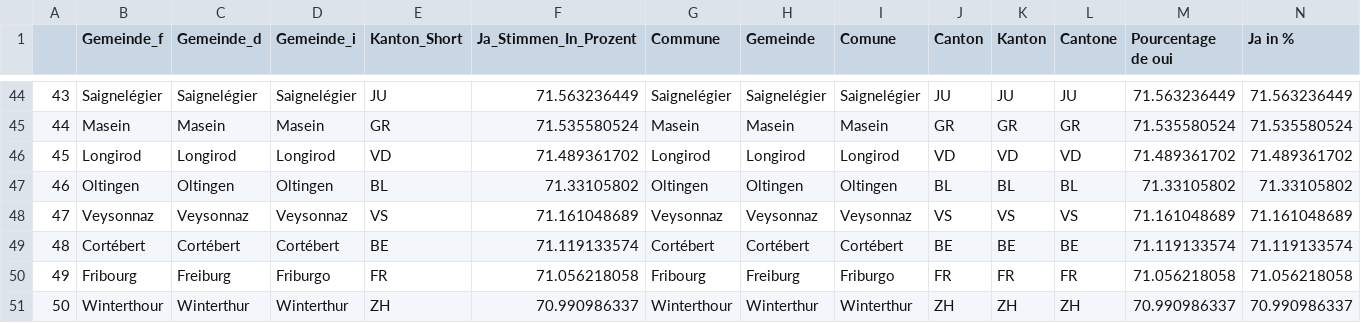
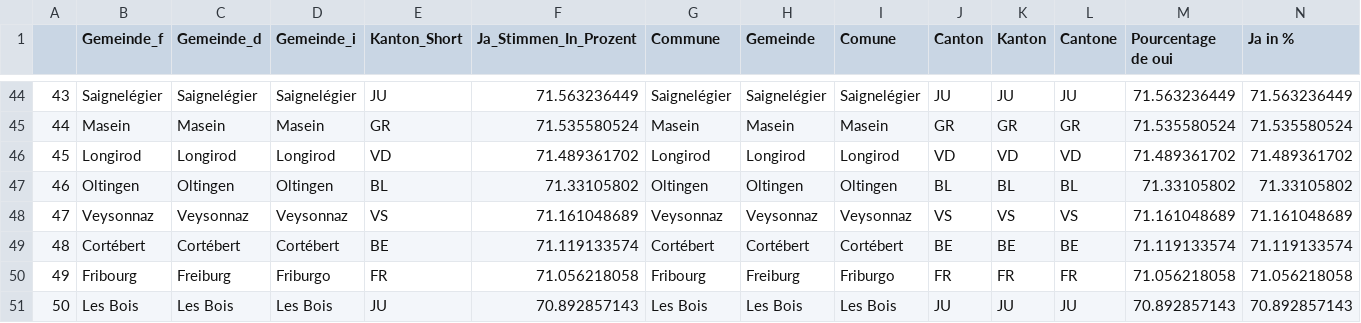
Before and after one commit to awp-finanznachrichten/lena_november2021, a CSV file: Tableaux/infi_top.csv, drawn as a sheet; only a part is shown, gaps mark what is left out; the diff covers the shown part only; the diff names each change by its address in the sheet, - before the commit and + after, or states it on an @@ line.

Commit message:
commit from Rstudio

```diff
--- a/Tableaux/infi_top.csv
+++ b/Tableaux/infi_top.csv
-B51 (Gemeinde_f): Winterthour
+B51 (Gemeinde_f): Les Bois
-C51 (Gemeinde_d): Winterthur
+C51 (Gemeinde_d): Les Bois
-D51 (Gemeinde_i): Winterthur
+D51 (Gemeinde_i): Les Bois
-E51 (Kanton_Short): ZH
+E51 (Kanton_Short): JU
-F51 (Ja_Stimmen_In_Prozent): 70.990986337
+F51 (Ja_Stimmen_In_Prozent): 70.892857143
-G51 (Commune): Winterthour
+G51 (Commune): Les Bois
-H51 (Gemeinde): Winterthur
+H51 (Gemeinde): Les Bois
-I51 (Comune): Winterthur
+I51 (Comune): Les Bois
-J51 (Canton): ZH
+J51 (Canton): JU
-K51 (Kanton): ZH
+K51 (Kanton): JU
-L51 (Cantone): ZH
+L51 (Cantone): JU
-M51 (Pourcentage de oui): 70.990986337
+M51 (Pourcentage de oui): 70.892857143
-N51 (Ja in %): 70.990986337
+N51 (Ja in %): 70.892857143
```
Also changed, not shown: 1 edited cell elsewhere in this file.
